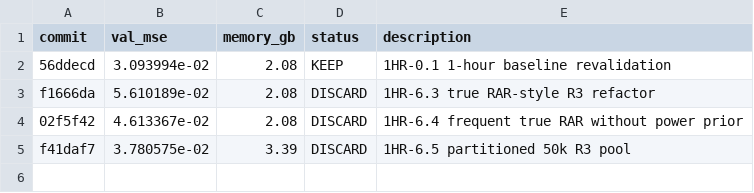
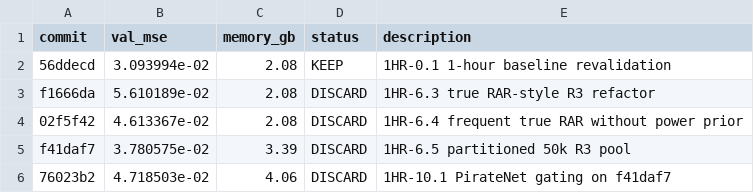
Before and after one commit to Lannix/autoresearch-kaggle, a TSV file: results_1hr.tsv, drawn as a sheet.

Commit message:
Update roadmap: DISCARD 1HR-10.1 PirateNet gating

```diff
--- a/results_1hr.tsv
+++ b/results_1hr.tsv
@@ -5 +5,2 @@ f1666da	5.610189e-02	2.08	DISCARD	1HR-6.3 true RAR-style R3 refactor
 f41daf7	3.780575e-02	3.39	DISCARD	1HR-6.5 partitioned 50k R3 pool
+76023b2	4.718503e-02	4.06	DISCARD	1HR-10.1 PirateNet gating on f41daf7
```
Also changed, not shown: 1 other file.
